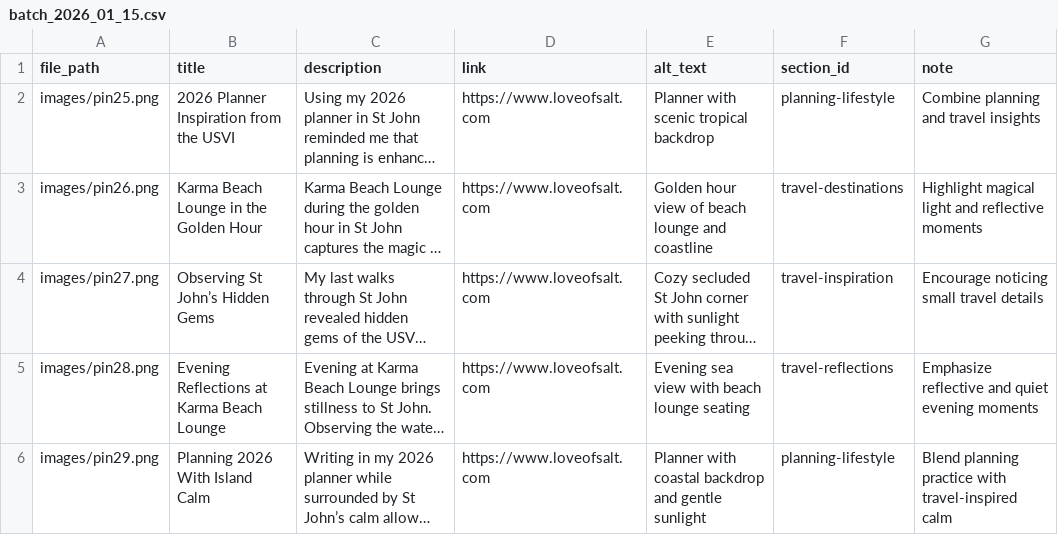
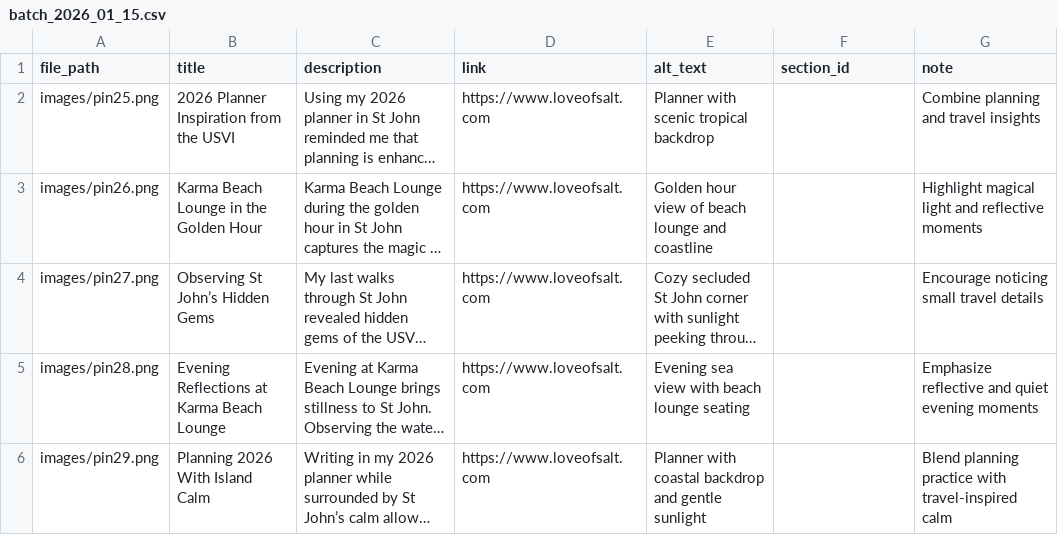
Before and after one commit to loveofsalt/pinterest-automation, a CSV file: pins/batch_2026_01_15.csv, drawn as a sheet; long unchanged cells end in …; the diff names each change by its address in the sheet, - before the commit and + after, or states it on an @@ line.

Commit message:
Refactor batch_2026_01_15.csv by removing section IDs
Updated CSV file to remove section IDs and ensure proper formatting.

```diff
--- a/pins/batch_2026_01_15.csv
+++ b/pins/batch_2026_01_15.csv
-F2 (section_id): planning-lifestyle
+F2 (section_id): (empty)
-F3 (section_id): travel-destinations
+F3 (section_id): (empty)
-F4 (section_id): travel-inspiration
+F4 (section_id): (empty)
-F5 (section_id): travel-reflections
+F5 (section_id): (empty)
-F6 (section_id): planning-lifestyle
+F6 (section_id): (empty)
```
